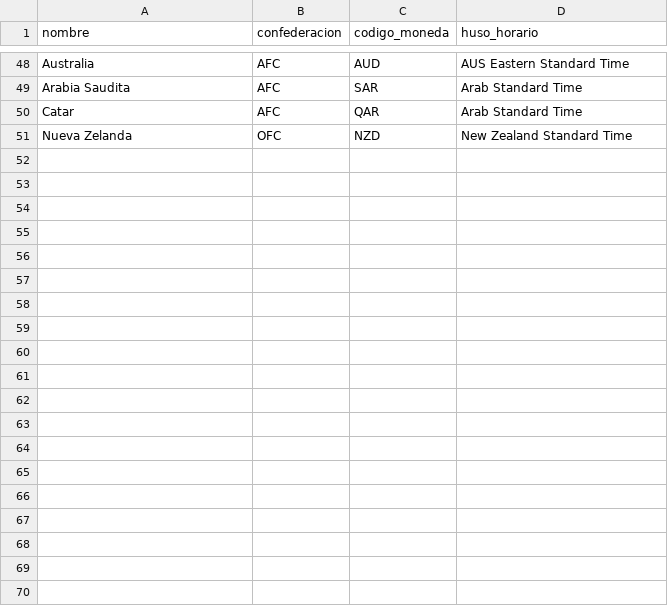
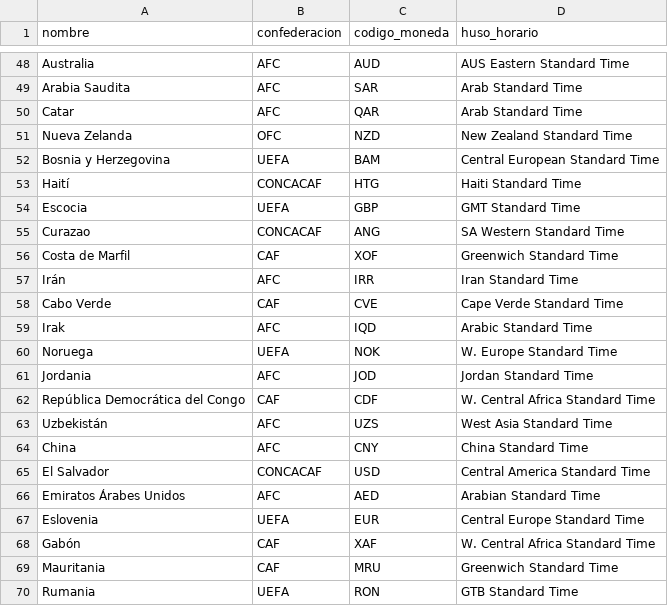
Before and after one commit to meiraGonzalo/TrabajoPracticoBBDDA, a CSV file: archivos/paises.csv, drawn as a sheet; only a part is shown, gaps mark what is left out; the diff names each change by its address in the sheet, - before the commit and + after, or states it on an @@ line.

Commit message:
datos: paises.csv con las 69 selecciones y paises de arbitros

```diff
--- a/archivos/paises.csv
+++ b/archivos/paises.csv
+row 52: Bosnia y Herzegovina | UEFA | BAM | Central European Standard Time
+row 53: Haití | CONCACAF | HTG | Haiti Standard Time
+row 54: Escocia | UEFA | GBP | GMT Standard Time
+row 55: Curazao | CONCACAF | ANG | SA Western Standard Time
+row 56: Costa de Marfil | CAF | XOF | Greenwich Standard Time
+row 57: Irán | AFC | IRR | Iran Standard Time
+row 58: Cabo Verde | CAF | CVE | Cape Verde Standard Time
+row 59: Irak | AFC | IQD | Arabic Standard Time
+row 60: Noruega | UEFA | NOK | W. Europe Standard Time
+row 61: Jordania | AFC | JOD | Jordan Standard Time
+row 62: República Democrática del Congo | CAF | CDF | W. Central Africa Standard Time
+row 63: Uzbekistán | AFC | UZS | West Asia Standard Time
+row 64: China | AFC | CNY | China Standard Time
+row 65: El Salvador | CONCACAF | USD | Central America Standard Time
+row 66: Emiratos Árabes Unidos | AFC | AED | Arabian Standard Time
+row 67: Eslovenia | UEFA | EUR | Central Europe Standard Time
+row 68: Gabón | CAF | XAF | W. Central Africa Standard Time
+row 69: Mauritania | CAF | MRU | Greenwich Standard Time
+row 70: Rumania | UEFA | RON | GTB Standard Time
```
